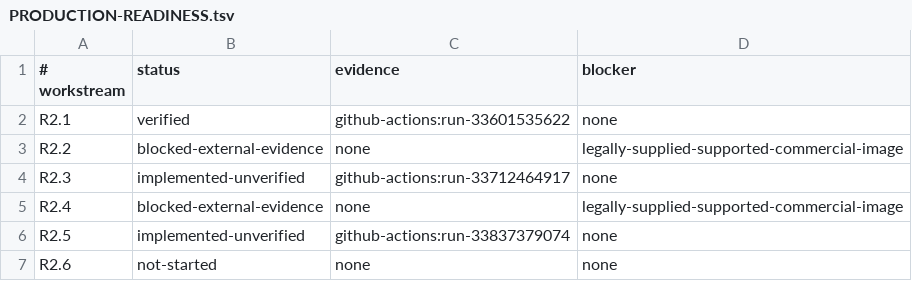
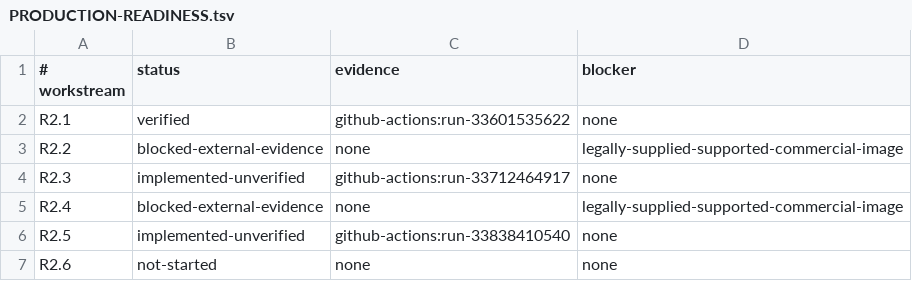
Before and after one commit to matheuz232/JOJO-Recompiled, a TSV file: docs/architecture/PRODUCTION-READINESS.tsv, drawn as a sheet.

```diff
--- a/docs/architecture/PRODUCTION-READINESS.tsv
+++ b/docs/architecture/PRODUCTION-READINESS.tsv
@@ -5,3 +5,3 @@ R2.3	implemented-unverified	github-actions:run-33712464917	none
 R2.4	blocked-external-evidence	none	legally-supplied-supported-commercial-image
-R2.5	implemented-unverified	github-actions:run-33837379074	none
+R2.5	implemented-unverified	github-actions:run-33838410540	none
 R2.6	not-started	none	none
```
Also changed, not shown: 1 other file.
